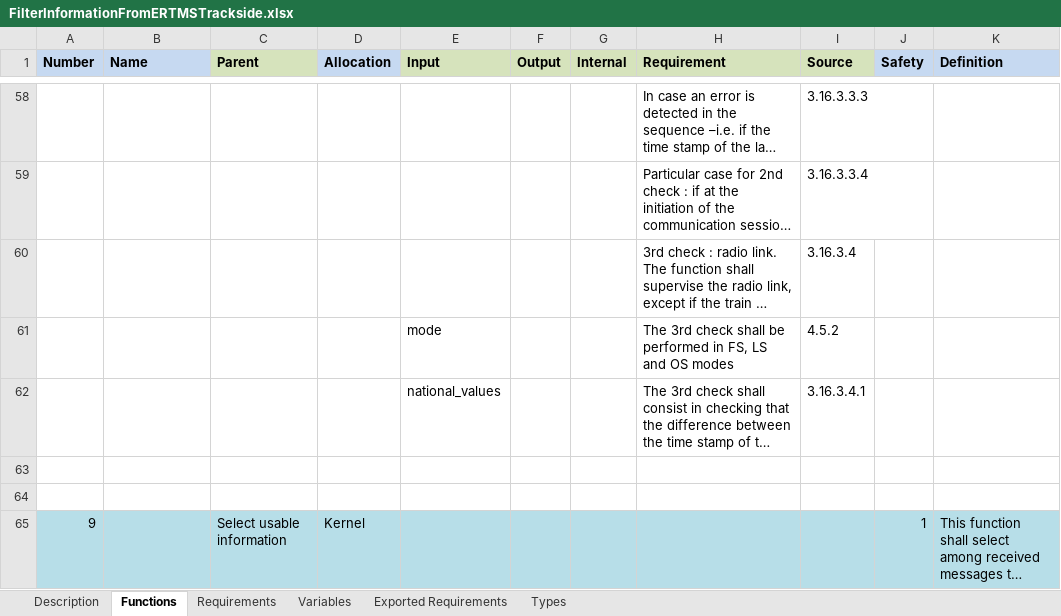
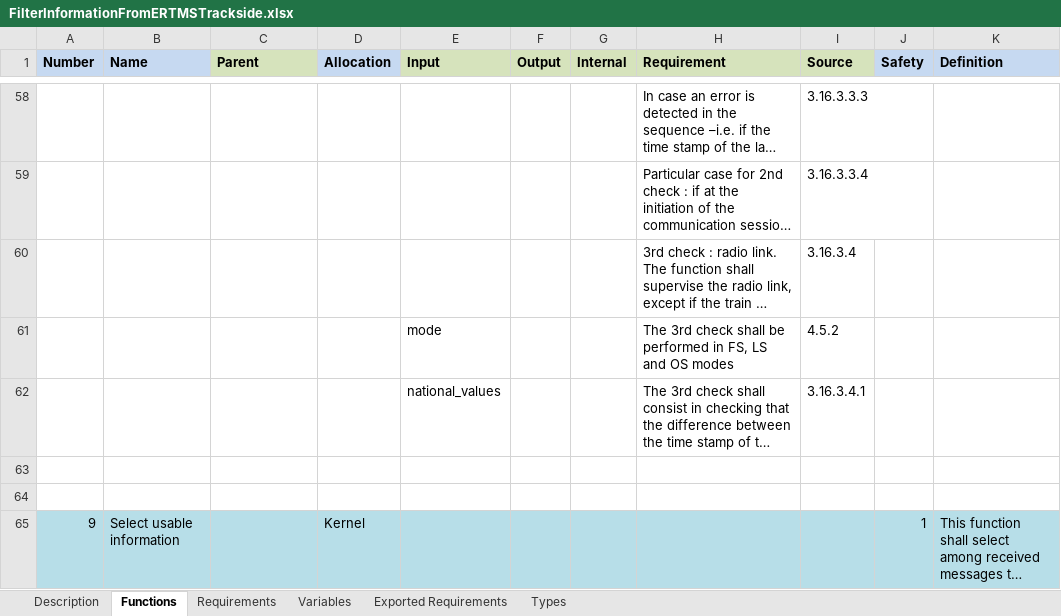
Before and after one commit to openETCS/SRS-Analysis, an Excel workbook: System Analysis/WorkingRepository/Group1/FilterInformationFromERTMSTrackside.xlsx, sheet Functions, drawn as a sheet; only a part is shown, gaps mark what is left out; long unchanged cells end in …; values as stored, in another font and other column widths than the file's, no borders; the diff covers the shown part only; the diff names each change by its address in the sheet, - before the commit and + after, or states it on an @@ line.

Commit message:
Updated ControlRouteSuitability and FilterInformationFromERTMSTrackside sheets.
Updated ControlRouteSuitability interfaces diagram.

```diff
--- a/System Analysis/WorkingRepository/Group1/FilterInformationFromERTMSTrackside.xlsx (sheet Functions)
+++ b/System Analysis/WorkingRepository/Group1/FilterInformationFromERTMSTrackside.xlsx (sheet Functions)
-B65 (Name): (empty)
+B65 (Name): Select usable information
-C65 (Parent): Select usable information
+C65 (Parent): (empty)
```
Also changed, not shown: 24 edited cells elsewhere in this sheet, System Analysis/WorkingRepository/Group1/ControlRouteSuitability.xlsx, 1 other file.
